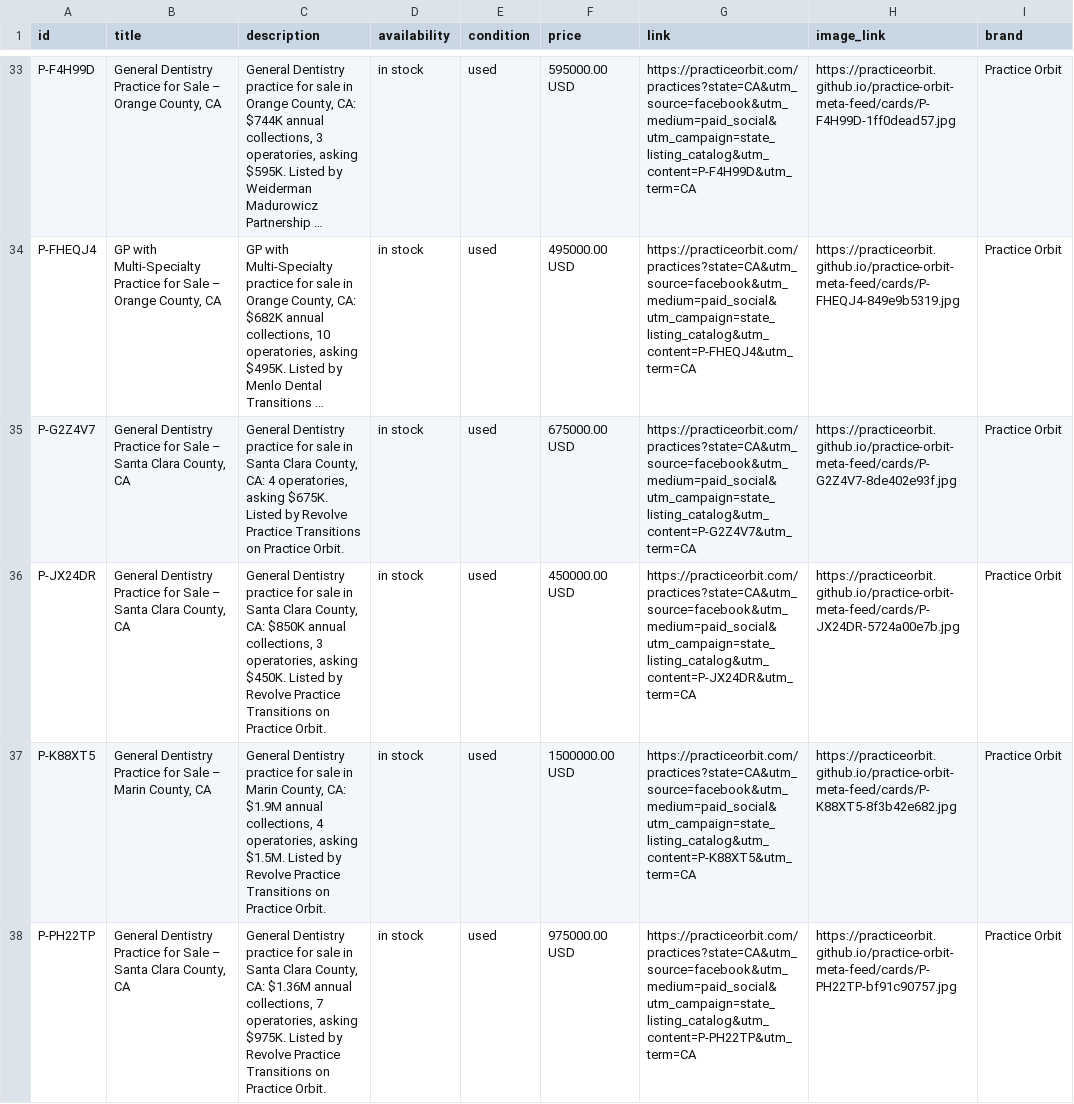
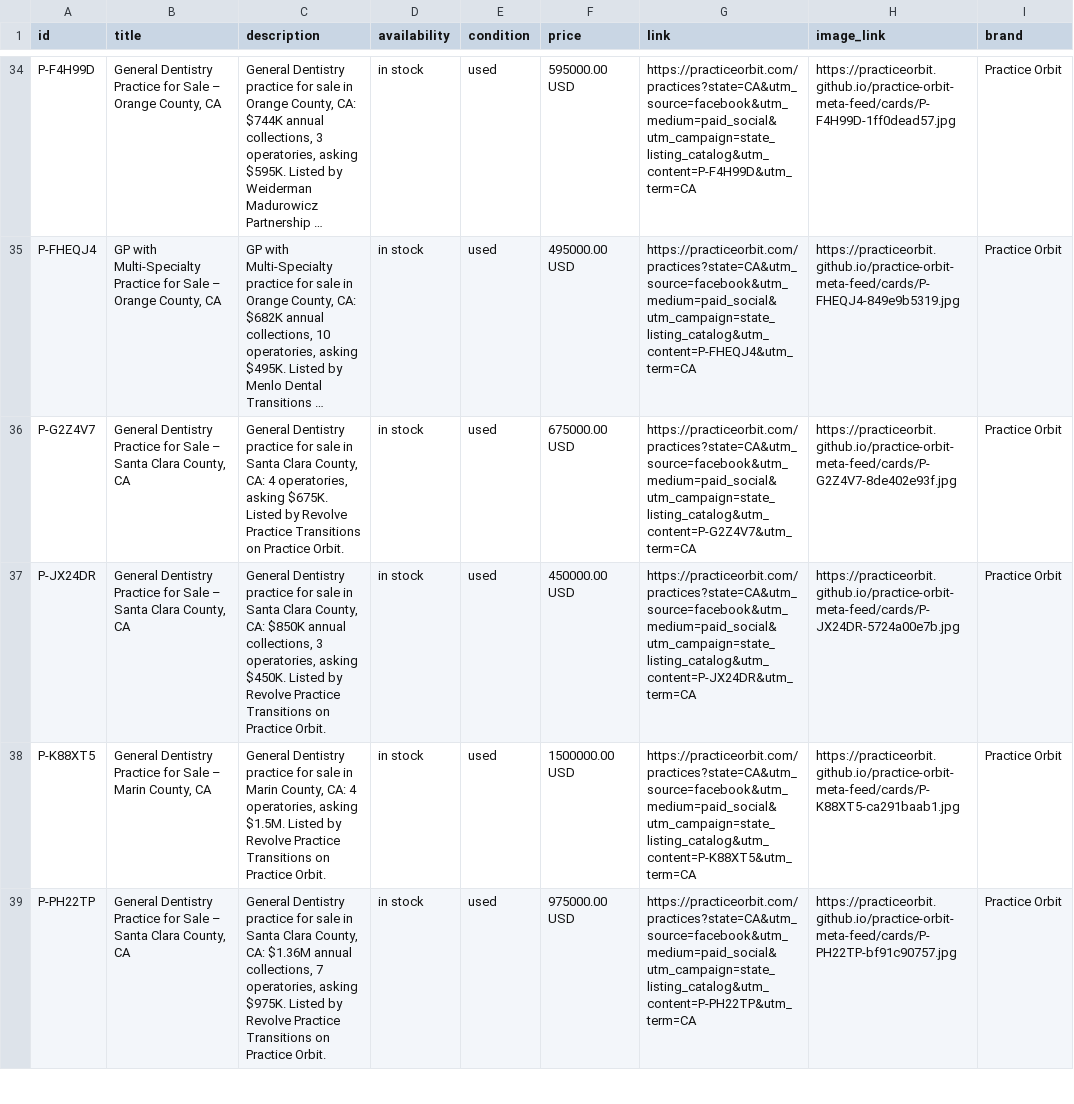
Before and after one commit to practiceorbit/practice-orbit-meta-feed, a CSV file: docs/feed.csv, drawn as a sheet; only a part is shown, gaps mark what is left out; long unchanged cells end in …; addresses are those after the commit; the diff covers the shown part only; the diff names each change by its address in the sheet, - before the commit and + after, or states it on an @@ line.

Commit message:
Feed update 2026-10-27T18:28Z

```diff
--- a/docs/feed.csv
+++ b/docs/feed.csv
-C38 (description): …County, CA: $1.9M annual collections, 4 operatories,…
+C38 (description): …County, CA: 4 operatories,…
-H38 (image_link): https://practiceorbit.github.io/practice-orbit-meta-feed/cards/P-K88XT5-8f3b42e682.jpg
+H38 (image_link): https://practiceorbit.github.io/practice-orbit-meta-feed/cards/P-K88XT5-ca291baab1.jpg
```
Also changed, not shown: 1 added row and 2 edited cells elsewhere in this file, 7 other files.
